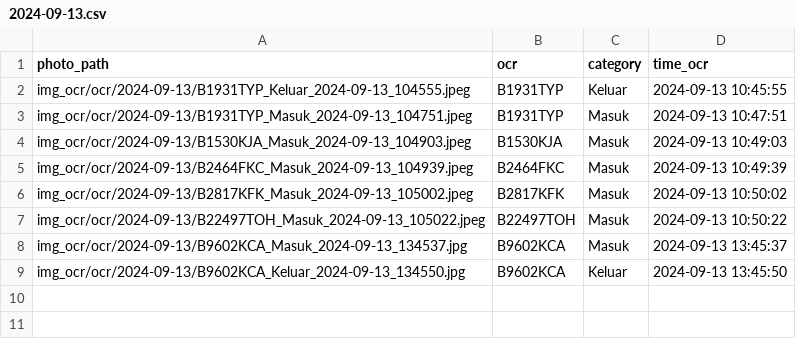
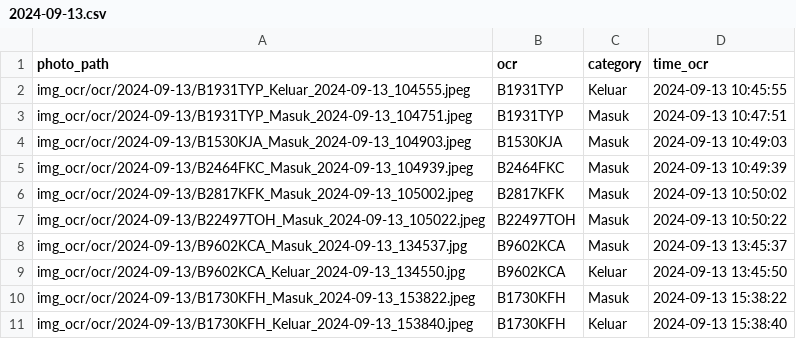
Before and after one commit to rocery/ocr_plate, a CSV file: img_ocr/ocr/2024-09-13/2024-09-13.csv, drawn as a sheet.

```diff
--- a/img_ocr/ocr/2024-09-13/2024-09-13.csv
+++ b/img_ocr/ocr/2024-09-13/2024-09-13.csv
@@ -9 +9,3 @@ img_ocr/ocr/2024-09-13/B9602KCA_Masuk_2024-09-13_134537.jpg,B9602KCA,Masuk,2024-
 img_ocr/ocr/2024-09-13/B9602KCA_Keluar_2024-09-13_134550.jpg,B9602KCA,Keluar,2024-09-13 13:45:50
+img_ocr/ocr/2024-09-13/B1730KFH_Masuk_2024-09-13_153822.jpeg,B1730KFH,Masuk,2024-09-13 15:38:22
+img_ocr/ocr/2024-09-13/B1730KFH_Keluar_2024-09-13_153840.jpeg,B1730KFH,Keluar,2024-09-13 15:38:40
```
Also changed, not shown: img_ocr/ocr/all_ocr.csv, img_ocr/upload.csv, 22 other files.
